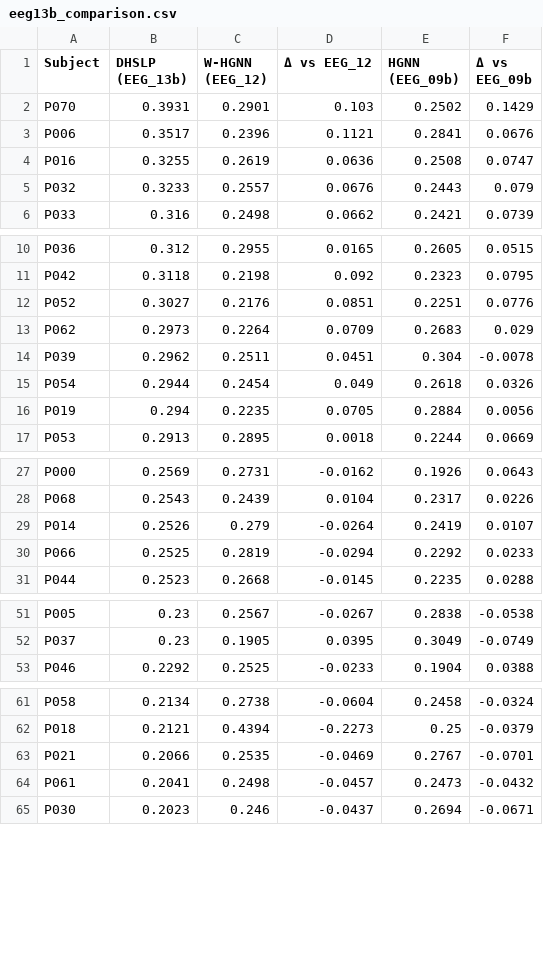
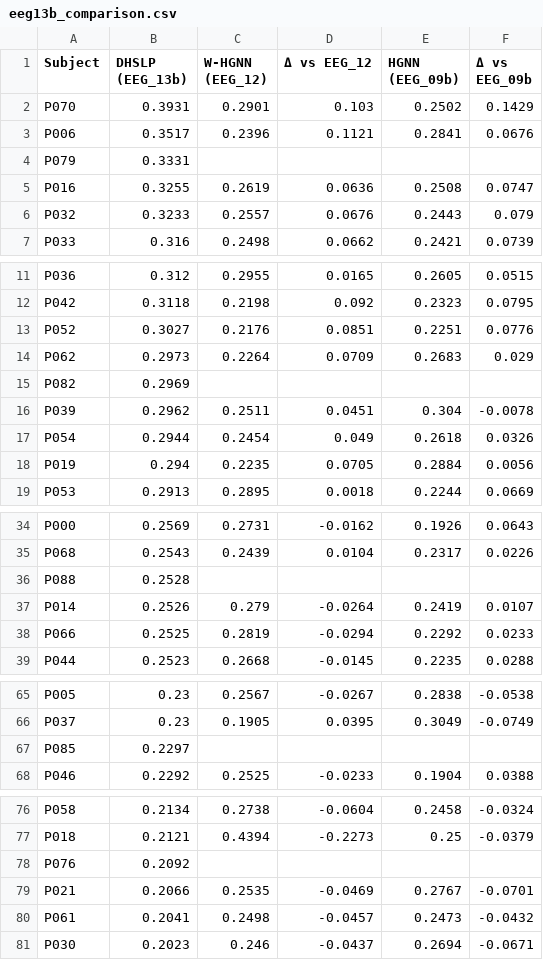
Before and after one commit to daniele22-u/miralis-hypergraph-imagined-speech, a CSV file: figures/eeg13b_comparison.csv, drawn as a sheet; only a part is shown, gaps mark what is left out; the diff covers the shown part only.

```diff
--- a/figures/eeg13b_comparison.csv
+++ b/figures/eeg13b_comparison.csv
@@ -3,2 +3,3 @@ P070,0.3931,0.2901,0.103,0.2502,0.1429
 P006,0.3517,0.2396,0.1121,0.2841,0.0676
+P079,0.3331,,,,
 P016,0.3255,0.2619,0.0636,0.2508,0.0747
@@ -13,2 +14,3 @@ P052,0.3027,0.2176,0.0851,0.2251,0.0776
 P062,0.2973,0.2264,0.0709,0.2683,0.029
+P082,0.2969,,,,
 P039,0.2962,0.2511,0.0451,0.304,-0.0078
@@ -28,2 +35,3 @@ P000,0.2569,0.2731,-0.0162,0.1926,0.0643
 P068,0.2543,0.2439,0.0104,0.2317,0.0226
+P088,0.2528,,,,
 P014,0.2526,0.279,-0.0264,0.2419,0.0107
@@ -52,2 +66,3 @@ P005,0.23,0.2567,-0.0267,0.2838,-0.0538
 P037,0.23,0.1905,0.0395,0.3049,-0.0749
+P085,0.2297,,,,
 P046,0.2292,0.2525,-0.0233,0.1904,0.0388
@@ -62,2 +77,3 @@ P058,0.2134,0.2738,-0.0604,0.2458,-0.0324
 P018,0.2121,0.4394,-0.2273,0.25,-0.0379
+P076,0.2092,,,,
 P021,0.2066,0.2535,-0.0469,0.2767,-0.0701
```
Also changed, not shown: 11 added rows elsewhere in this file, figures/eeg13b_subject_ranking.csv, figures/eeg16_subject_cluster_summary.csv, 34 other files.
